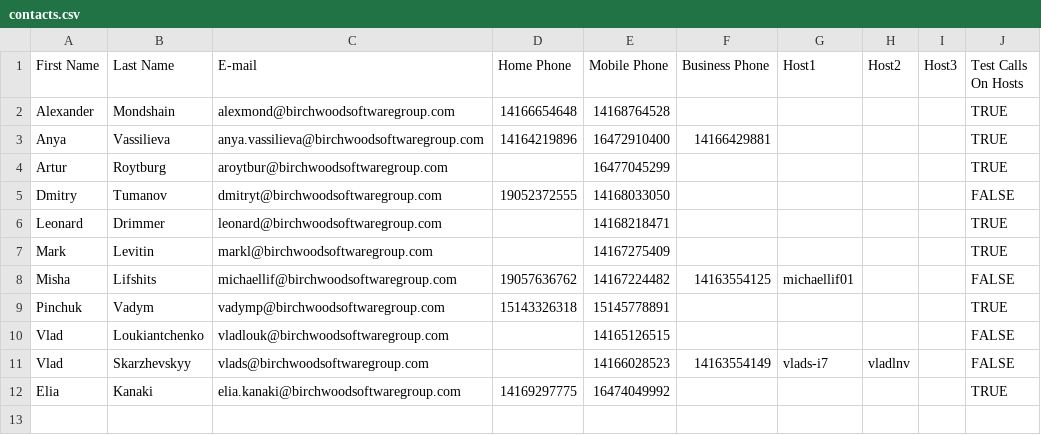
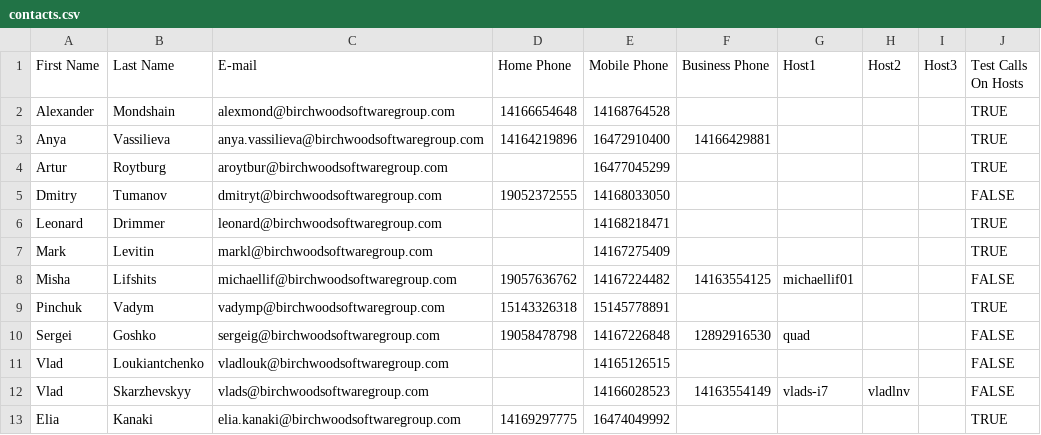
Before and after one commit to michaellif/pyx4j, a CSV file: vista-shared/vista-server-config/src/main/resources/contacts.csv, drawn as a sheet.

```diff
--- a/vista-shared/vista-server-config/src/main/resources/contacts.csv
+++ b/vista-shared/vista-server-config/src/main/resources/contacts.csv
@@ -9,2 +9,3 @@ Misha,Lifshits,michaellif@birchwoodsoftwaregroup.com,19057636762,14167224482,141
 Pinchuk,Vadym,vadymp@birchwoodsoftwaregroup.com,15143326318,15145778891,,,,,TRUE
+Sergei,Goshko,sergeig@birchwoodsoftwaregroup.com,19058478798,14167226848,12892916530,quad,,,FALSE
 Vlad,Loukiantchenko,vladlouk@birchwoodsoftwaregroup.com,,14165126515,,,,,FALSE
```
Also changed, not shown: 3 other files.
